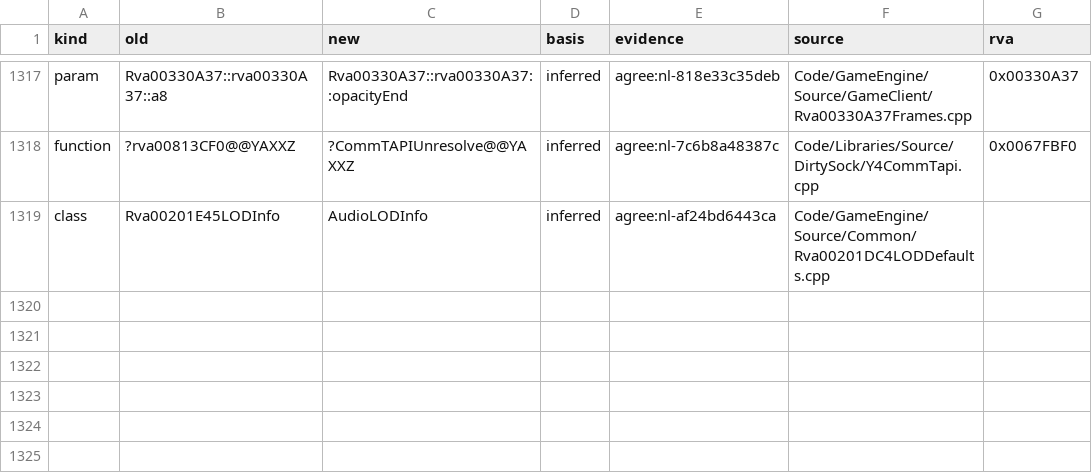
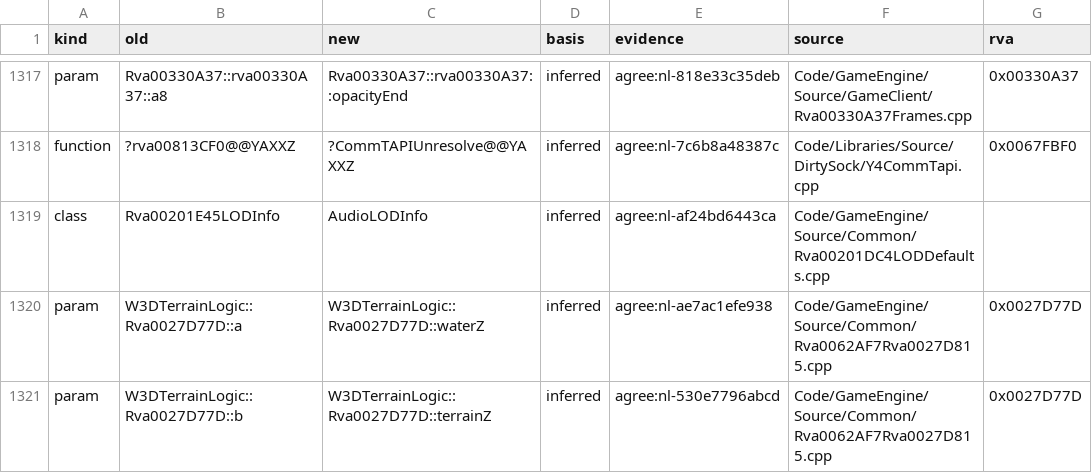
Before and after one commit to Alitryel/Open-BFME-2, a CSV file: reverse/name_basis.csv, drawn as a sheet; only a part is shown, gaps mark what is left out.

```diff
--- a/reverse/name_basis.csv
+++ b/reverse/name_basis.csv
@@ -1319 +1319,3 @@ function,?rva00813CF0@@YAXXZ,?CommTAPIUnresolve@@YAXXZ,inferred,agree:nl-7c6b8a4
 class,Rva00201E45LODInfo,AudioLODInfo,inferred,agree:nl-af24bd6443ca,Code/GameEngine/Source/Common/Rva00201DC4LODDefaults.cpp,
+param,W3DTerrainLogic::Rva0027D77D::a,W3DTerrainLogic::Rva0027D77D::waterZ,inferred,agree:nl-ae7ac1efe938,Code/GameEngine/Source/Common/Rva0062AF7Rva0027D815.cpp,0x0027D77D
+param,W3DTerrainLogic::Rva0027D77D::b,W3DTerrainLogic::Rva0027D77D::terrainZ,inferred,agree:nl-530e7796abcd,Code/GameEngine/Source/Common/Rva0062AF7Rva0027D815.cpp,0x0027D77D
```
Also changed, not shown: reverse/name_agreed.csv, 1 other file.
